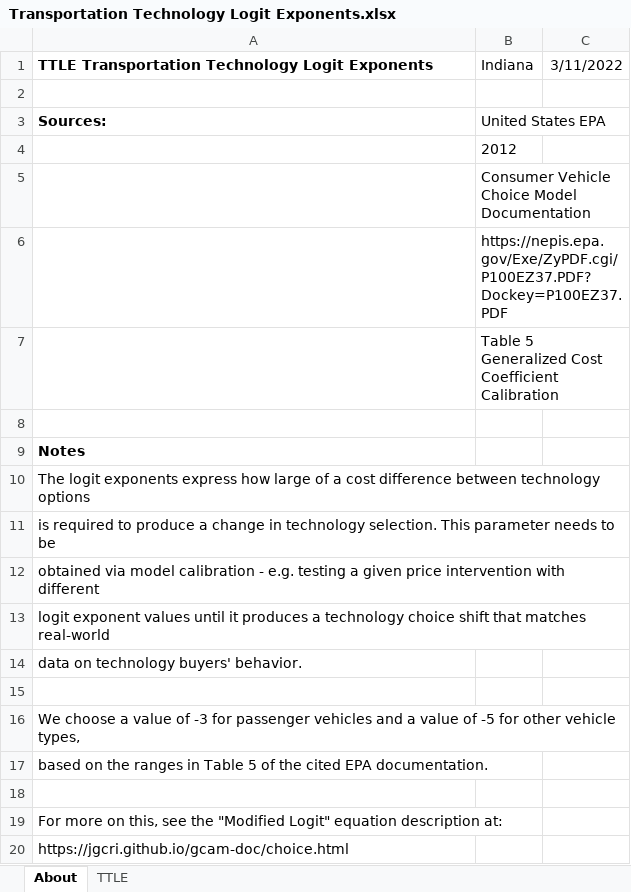
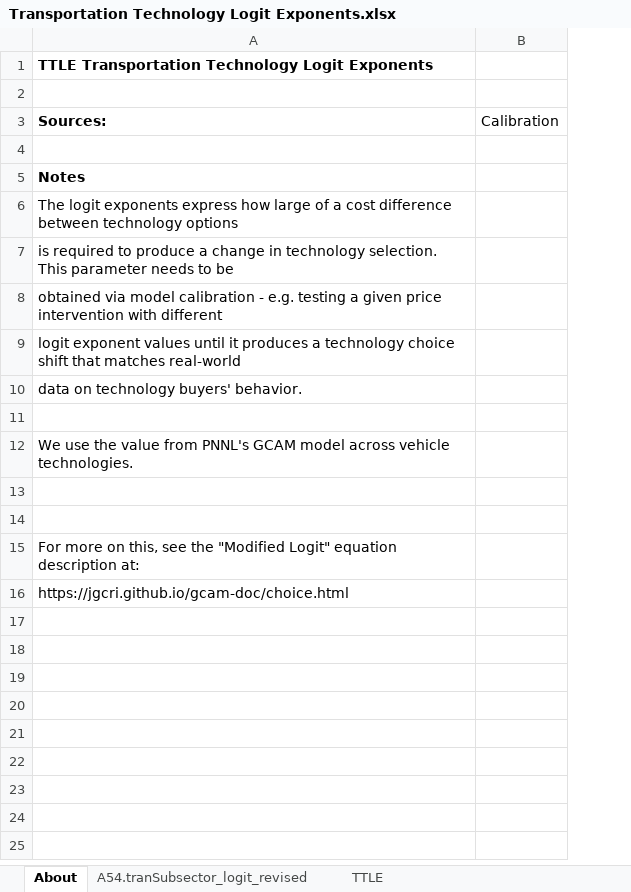
Before and after one commit to EnergyInnovation/eps-indiana, an Excel workbook: InputData/trans/TTLE/Transportation Technology Logit Exponents.xlsx, sheet About, drawn as a sheet; values as stored, in another font and other column widths than the file's, no borders; removed rows and columns are numbered as before the commit, all else as after; the diff names each change by its address in the sheet, - before the commit and + after, or states it on an @@ line.

```diff
--- a/InputData/trans/TTLE/Transportation Technology Logit Exponents.xlsx (sheet About)
+++ b/InputData/trans/TTLE/Transportation Technology Logit Exponents.xlsx (sheet About)
+sheet tab: A54.tranSubsector_logit_revised
-column B (United States EPA), row 1: Indiana
-column C, row 1: 3/11/2022
+column B (Calibration), empty
-row 4:  | 2012
-row 5:  | Consumer Vehicle Choice Model Documentation
-row 6:  | https://nepis.epa.gov/Exe/ZyPDF.cgi/P100EZ37.PDF?Dockey=P100EZ37.PDF
-row 7:  | Table 5 Generalized Cost Coefficient Calibration
-A12 (Sources:): We choose a value of -3 for passenger vehicles and a value of -5 for other vehicle types,
+A12 (Sources:): We use the value from PNNL's GCAM model across vehicle technologies.
-A13 (Sources:): based on the ranges in Table 5 of the cited EPA documentation.
+A13 (Sources:): (empty)
```
Also changed, not shown: sheet TTLE, InputData/trans/BESP/BAU EV Subsidy Perc.xlsx, 52 other files.
